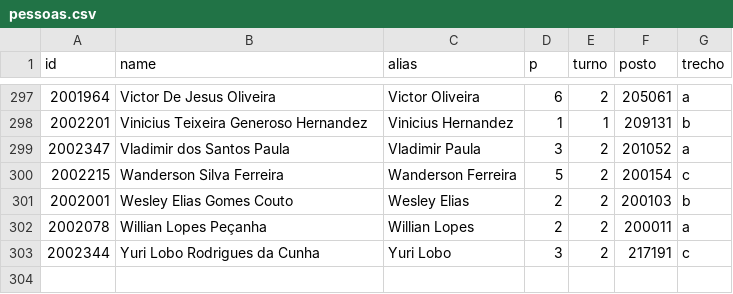
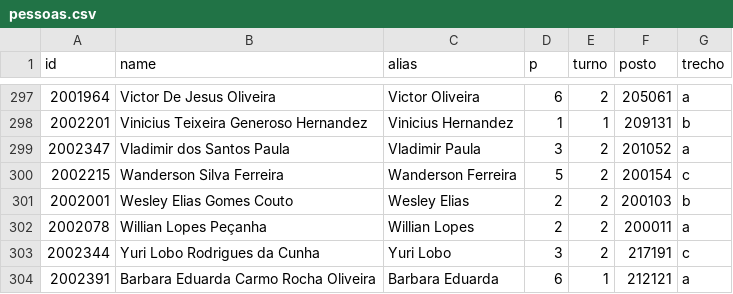
Before and after one commit to artphil/escala_gen, a CSV file: data/pessoas.csv, drawn as a sheet; only a part is shown, gaps mark what is left out.

```diff
--- a/data/pessoas.csv
+++ b/data/pessoas.csv
@@ -303 +303,2 @@ id;name;alias;p;turno;posto;trecho
 2002344;Yuri Lobo Rodrigues da Cunha;Yuri Lobo;3;2;217191;c
+2002391;Barbara Eduarda Carmo Rocha Oliveira;Barbara Eduarda;6;1;212121;a
```
Also changed, not shown: 5 other files.
